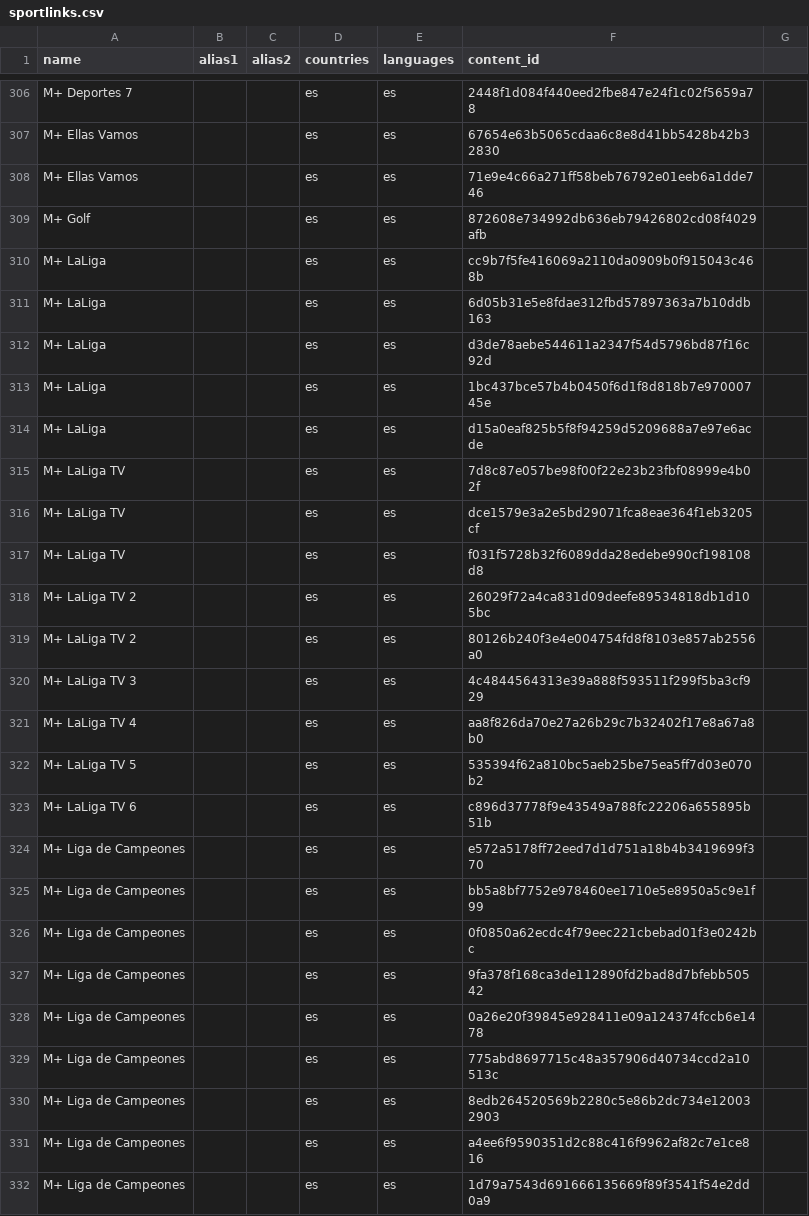
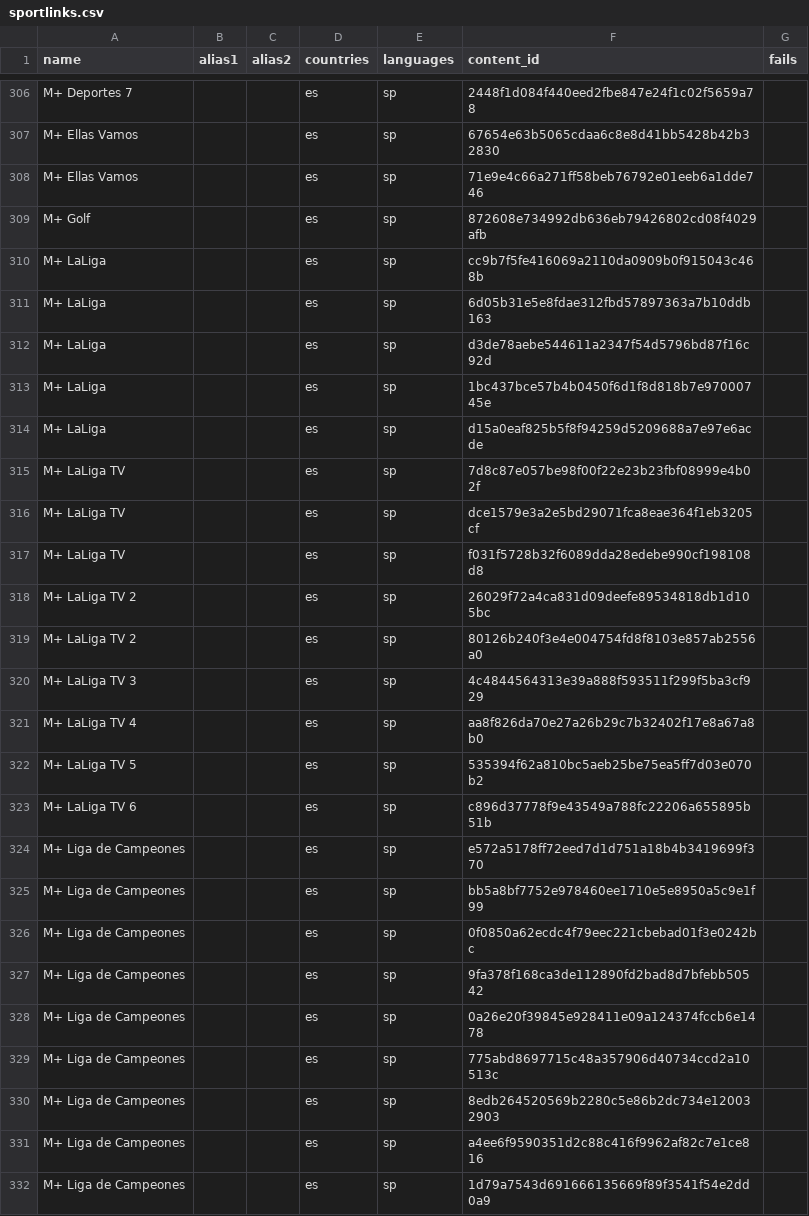
Before and after one commit to temp3ror/123, a CSV file: sportlinks.csv, drawn as a sheet; only a part is shown, gaps mark what is left out; the diff covers the shown part only; the diff names each change by its address in the sheet, - before the commit and + after, or states it on an @@ line.

```diff
--- a/sportlinks.csv
+++ b/sportlinks.csv
-G1: (empty)
+G1: fails
-E306:E332 (languages): es
+E306:E332 (languages): sp
```
Also changed, not shown: 157 edited cells elsewhere in this file.
